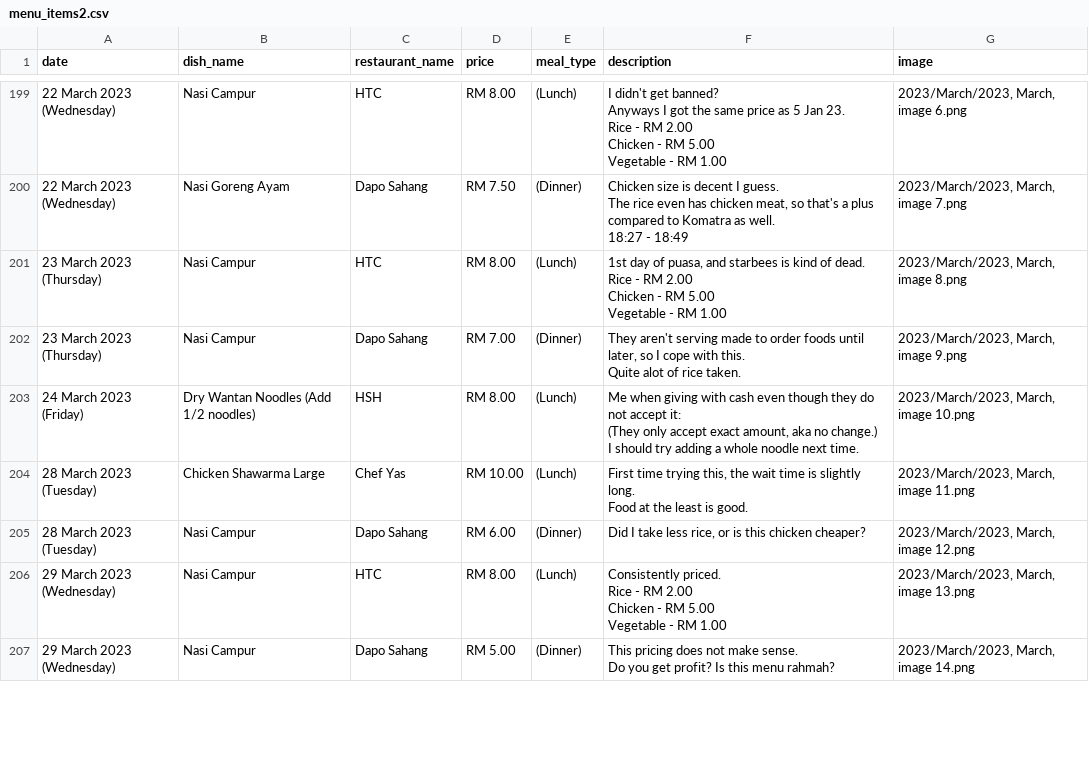
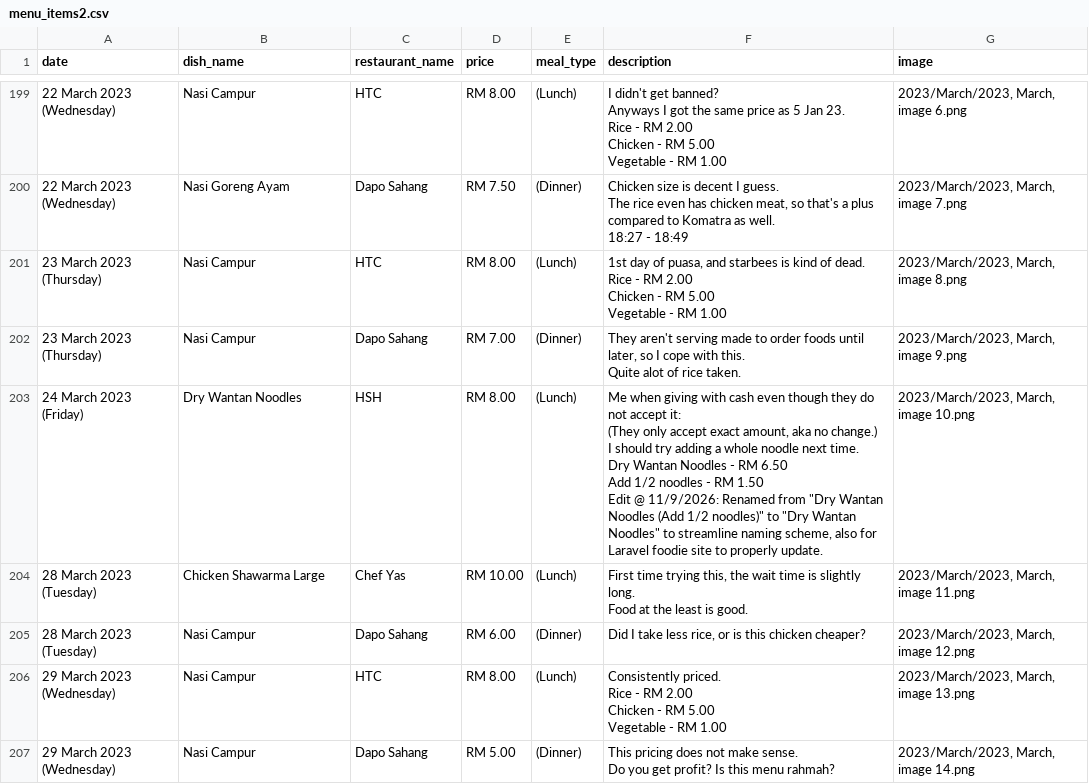
Before and after one commit to lordjunn/Food-MMU, a CSV file: Logs/menu_items2.csv, drawn as a sheet; only a part is shown, gaps mark what is left out; the diff covers the shown part only.

Commit message:
emergency push: noodles / images / haram

```diff
--- a/Logs/menu_items2.csv
+++ b/Logs/menu_items2.csv
@@ -1085,6 +1090,11 @@ Vegetable - RM 1.00","2023/March/2023, March, image 8.png"
           Quite alot of rice taken.","2023/March/2023, March, image 9.png"
-24 March 2023 (Friday),Dry Wantan Noodles (Add 1/2 noodles),HSH,RM 8.00,(Lunch),"Me when giving with cash even though they do not accept it:
-          (They only accept exact amount, aka no change.)
-
-          I should try adding a whole noodle next time.","2023/March/2023, March, image 10.png"
+24 March 2023 (Friday),Dry Wantan Noodles,HSH,RM 8.00,(Lunch),"Me when giving with cash even though they do not accept it:
+          (They only accept exact amount, aka no change.)
+
+          I should try adding a whole noodle next time.
+
+Dry Wantan Noodles - RM 6.50
+Add 1/2 noodles - RM 1.50
+
+          Edit @ 11/9/2026: Renamed from ""Dry Wantan Noodles (Add 1/2 noodles)"" to ""Dry Wantan Noodles"" to streamline naming scheme, also for Laravel foodie site to properly update.","2023/March/2023, March, image 10.png"
 28 March 2023 (Tuesday),Chicken Shawarma Large,Chef Yas,RM 10.00,(Lunch),"First time trying this, the wait time is slightly long.
```
Also changed, not shown: 17 edited cells elsewhere in this file, 3 other files.
